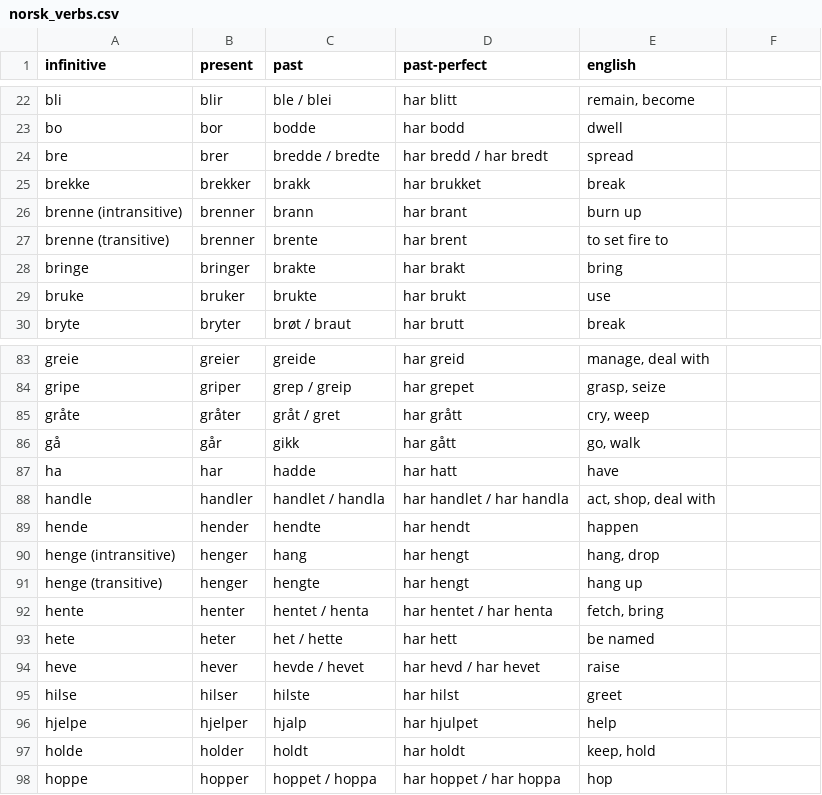
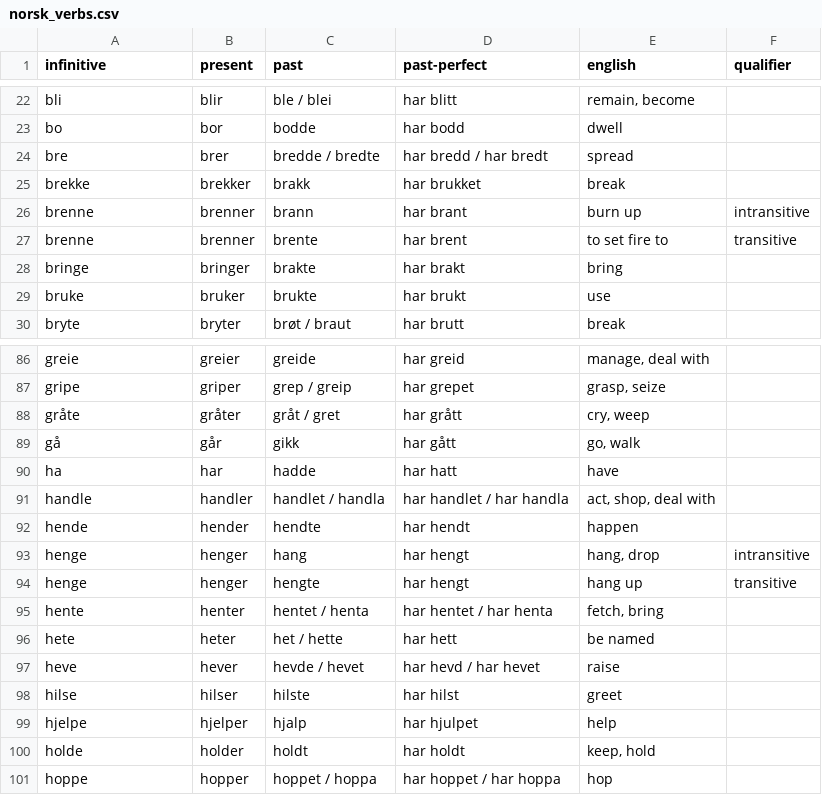
Before and after one commit to benbarbersmith/grokily, a CSV file: data/norsk_verbs.csv, drawn as a sheet; only a part is shown, gaps mark what is left out; the diff covers the shown part only.

Commit message:
Update to CSV verb data and resulting JSON verb data to split out many "multi-verbs" onto individual lines and to split out transitive/intransitive/seg qualifiers to a seperate column. The parser has been updated to reflect this.

```diff
--- a/data/norsk_verbs.csv
+++ b/data/norsk_verbs.csv
@@ -1 +1 @@
-"infinitive","present","past","past-perfect","english"
+"infinitive","present","past","past-perfect","english","qualifier"
@@ -26,2 +26,2 @@
-"brenne (intransitive)","brenner","brann","har brant","burn up"
-"brenne (transitive)","brenner","brente","har brent","to set fire to"
+"brenne","brenner","brann","har brant","burn up","intransitive"
+"brenne","brenner","brente","har brent","to set fire to","transitive"
@@ -90,2 +93,2 @@
-"henge (intransitive)","henger","hang","har hengt","hang, drop"
-"henge (transitive)","henger","hengte","har hengt","hang up"
+"henge","henger","hang","har hengt","hang, drop","intransitive"
+"henge","henger","hengte","har hengt","hang up","transitive"
```
Also changed, not shown: 19 added rows, 8 removed rows and 10 edited cells elsewhere in this file, 2 other files.
